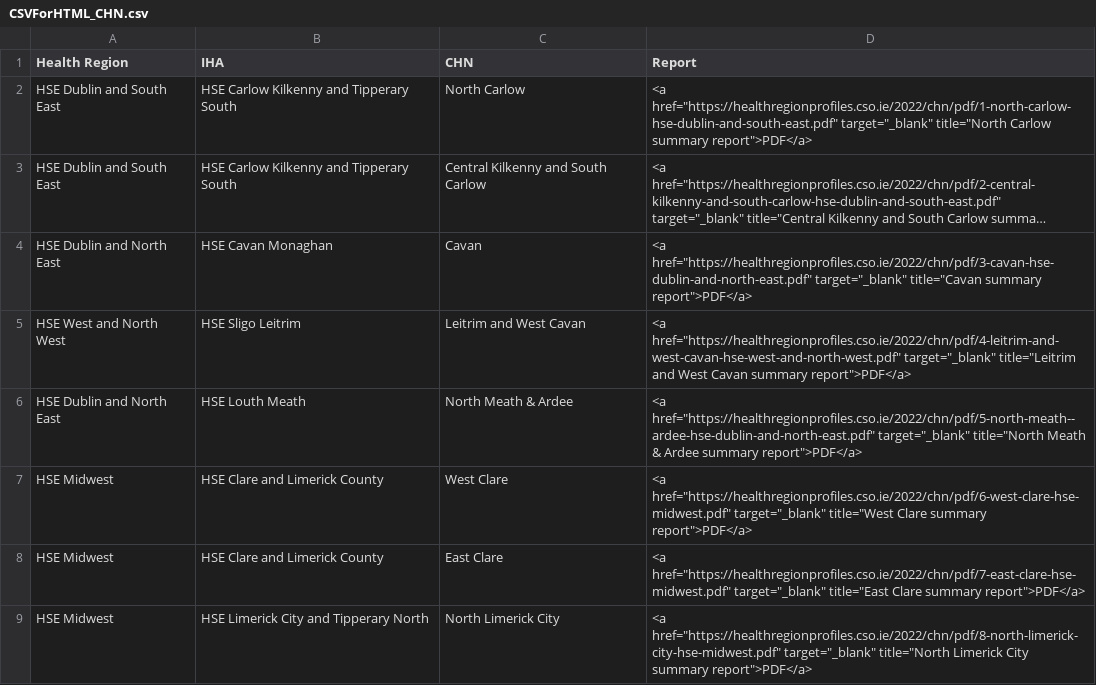
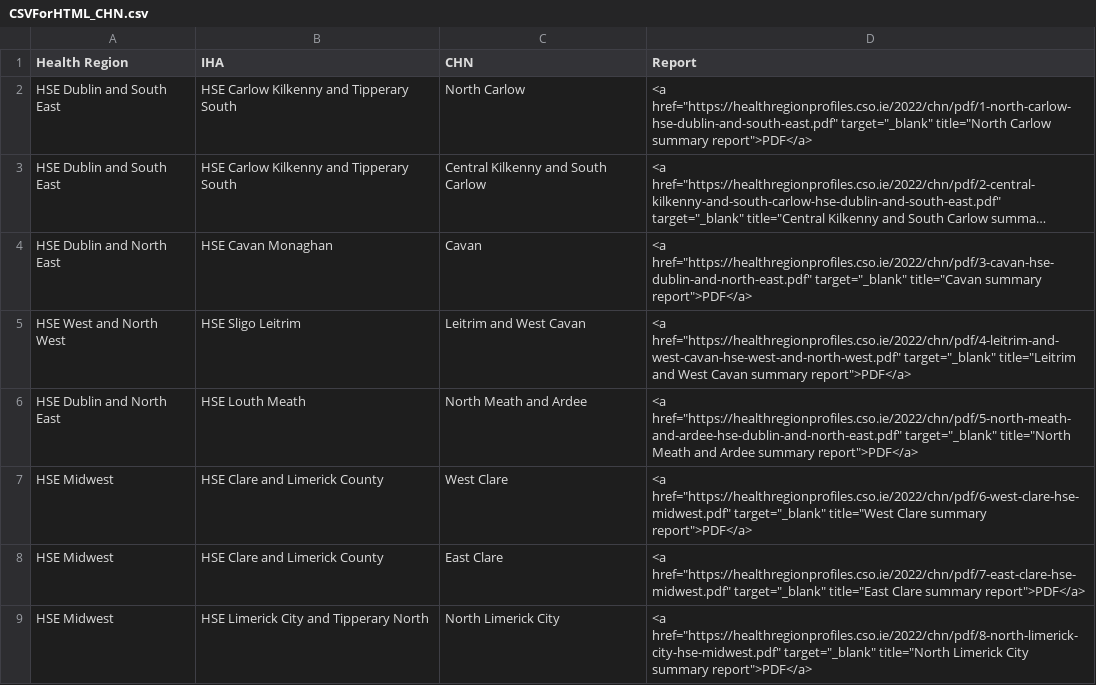
Before and after one commit to CSOIreland/healthRegionProfiles, a CSV file: 2022/chn/rcode/outputs/CSVForHTML_CHN.csv, drawn as a sheet; only a part is shown; long unchanged cells end in ….

Commit message:
Fix '&' in north meath and ardee

```diff
--- a/2022/chn/rcode/outputs/CSVForHTML_CHN.csv
+++ b/2022/chn/rcode/outputs/CSVForHTML_CHN.csv
@@ -5,3 +5,3 @@
 "HSE West and North West","HSE Sligo Leitrim","Leitrim and West Cavan","<a href=""https://healthregionprofiles.cso.ie/2022/chn/pdf/4-leitrim-and-west-cavan-hse-west-and-north-west.pdf"" target=""_blank"" title=""Leitrim and West Cavan summary report"">PDF</a>  "
-"HSE Dublin and North East","HSE Louth Meath","North Meath & Ardee","<a href=""https://healthregionprofiles.cso.ie/2022/chn/pdf/5-north-meath--ardee-hse-dublin-and-north-east.pdf"" target=""_blank"" title=""North Meath & Ardee summary report"">PDF</a>  "
+"HSE Dublin and North East","HSE Louth Meath","North Meath and Ardee","<a href=""https://healthregionprofiles.cso.ie/2022/chn/pdf/5-north-meath-and-ardee-hse-dublin-and-north-east.pdf"" target=""_blank"" title=""North Meath and Ardee summary report"">PDF</a>  "
 "HSE Midwest","HSE Clare and Limerick County","West Clare","<a href=""https://healthregionprofiles.cso.ie/2022/chn/pdf/6-west-clare-hse-midwest.pdf"" target=""_blank"" title=""West Clare summary report"">PDF</a>  "
```
Also changed, not shown: 17 other files.
